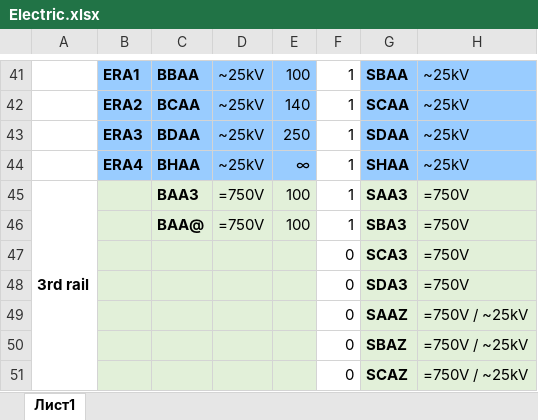
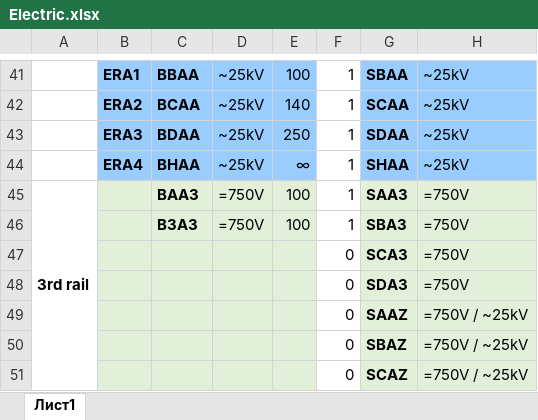
Before and after one commit to George-VB/xussrset, an Excel workbook: docs/Electric.xlsx, sheet Лист1, drawn as a sheet; only a part is shown, gaps mark what is left out; values as stored, in another font and other column widths than the file's, no borders; conditional formats not drawn; the diff names each change by its address in the sheet, - before the commit and + after, or states it on an @@ line.

```diff
--- a/docs/Electric.xlsx (sheet Лист1)
+++ b/docs/Electric.xlsx (sheet Лист1)
-C46: BAA@
+C46: B3A3
```
Also changed, not shown: 6 other files.
